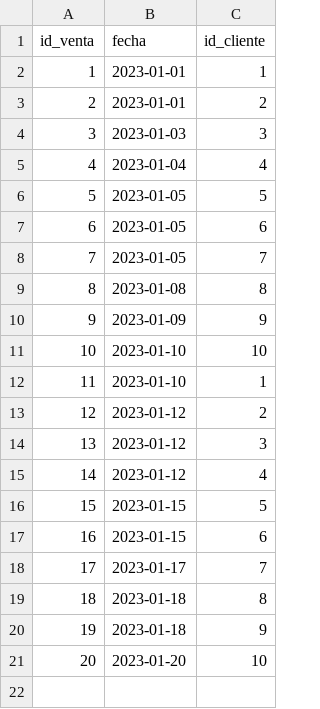
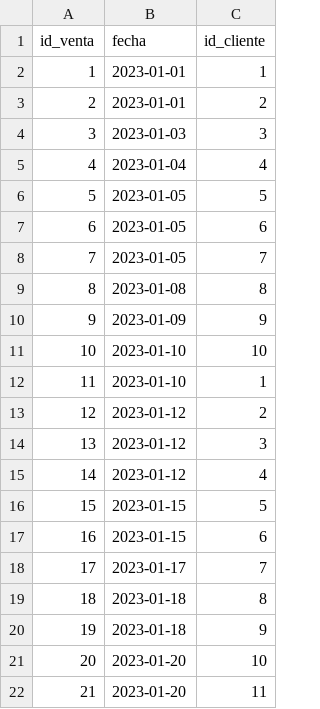
Before and after one commit to salvadorhm/compras_ventas, a CSV file: csv/ventas.csv, drawn as a sheet.

```diff
--- a/csv/ventas.csv
+++ b/csv/ventas.csv
@@ -21 +21,2 @@ id_venta,fecha,id_cliente
 20,2023-01-20,10
+21,2023-01-20,11
```
Also changed, not shown: csv/clientes.csv, csv/detalle_ventas.csv, 5 other files.
